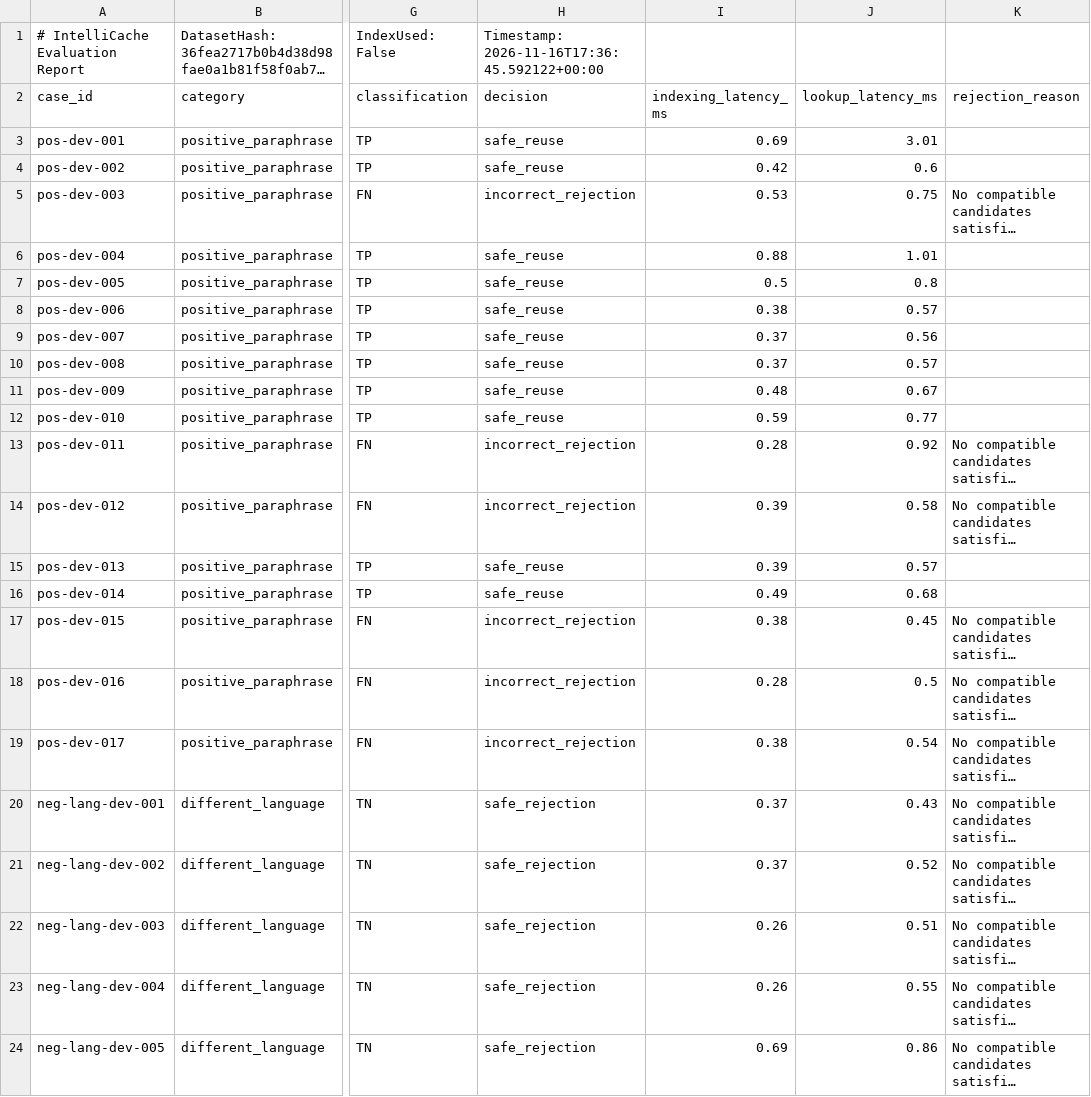
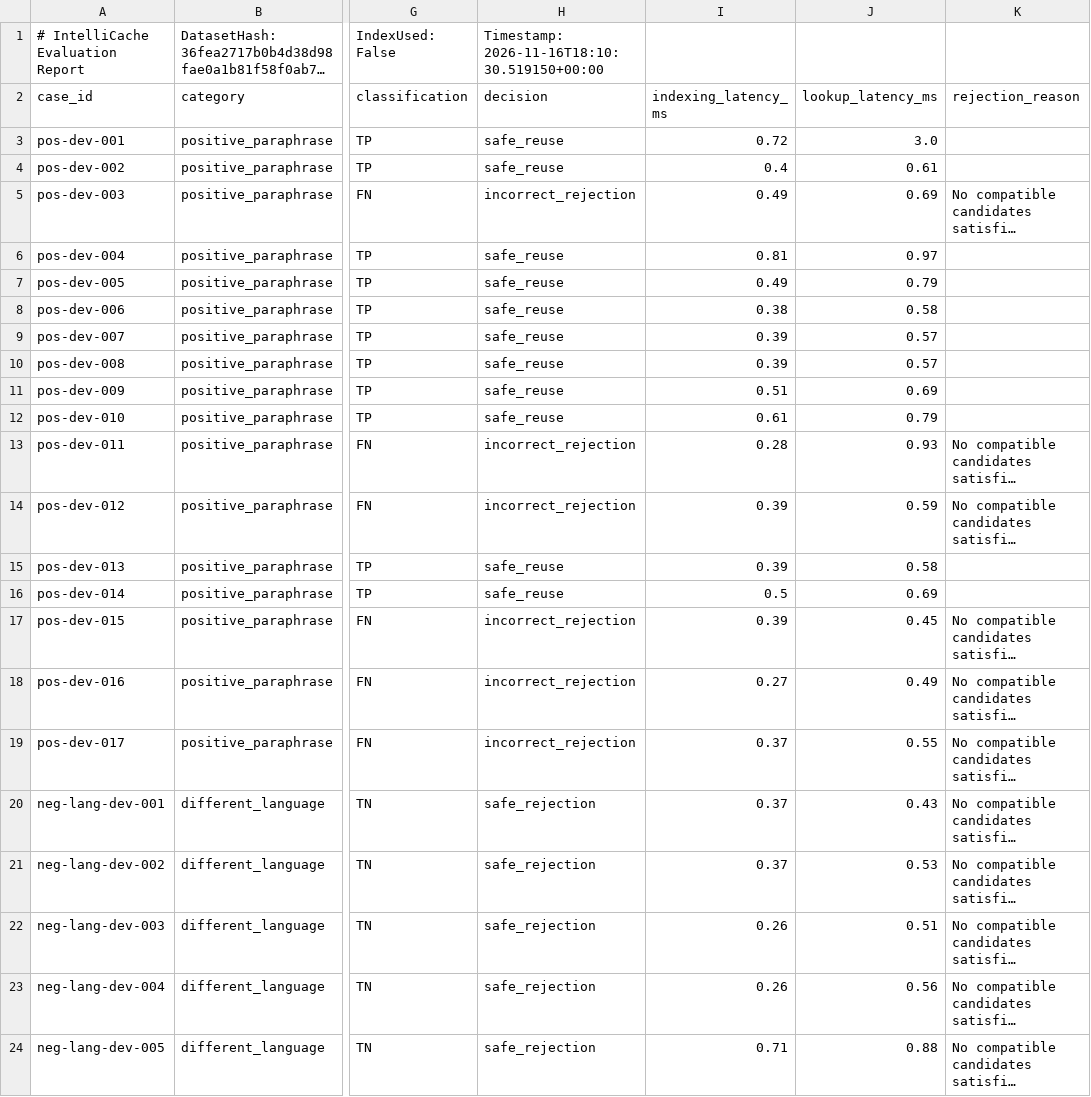
Before and after one commit to Guneshbari/IntelliCache, a CSV file: gateway/evaluation/reports/stage_3_1_1_eval_development.csv, drawn as a sheet; only a part is shown, gaps mark what is left out; long unchanged cells end in …; the diff covers the shown part only; the diff names each change by its address in the sheet, - before the commit and + after, or states it on an @@ line.

Commit message:
feat(semantic-cache): enforce complete 16-operator semantics, strict nested contracts, and zero-FP CI gate (Stage 3.1.3)

```diff
--- a/gateway/evaluation/reports/stage_3_1_1_eval_development.csv
+++ b/gateway/evaluation/reports/stage_3_1_1_eval_development.csv
-H1 (decision): Timestamp: 2026-11-16T17:36:45.592122+00:00
+H1 (decision): Timestamp: 2026-11-16T18:10:30.519150+00:00
-I3 (indexing_latency_ms): 0.69
+I3 (indexing_latency_ms): 0.72
-J3 (lookup_latency_ms): 3.01
+J3 (lookup_latency_ms): 3.0
-I4 (indexing_latency_ms): 0.42
+I4 (indexing_latency_ms): 0.4
-J4 (lookup_latency_ms): 0.6
+J4 (lookup_latency_ms): 0.61
-I5 (indexing_latency_ms): 0.53
+I5 (indexing_latency_ms): 0.49
-J5 (lookup_latency_ms): 0.75
+J5 (lookup_latency_ms): 0.69
-I6 (indexing_latency_ms): 0.88
+I6 (indexing_latency_ms): 0.81
-J6 (lookup_latency_ms): 1.01
+J6 (lookup_latency_ms): 0.97
-I7 (indexing_latency_ms): 0.5
+I7 (indexing_latency_ms): 0.49
-J7 (lookup_latency_ms): 0.8
+J7 (lookup_latency_ms): 0.79
-J8 (lookup_latency_ms): 0.57
+J8 (lookup_latency_ms): 0.58
-I9:I10 (indexing_latency_ms): 0.37
+I9:I10 (indexing_latency_ms): 0.39
-J9 (lookup_latency_ms): 0.56
+J9 (lookup_latency_ms): 0.57
-I11 (indexing_latency_ms): 0.48
+I11 (indexing_latency_ms): 0.51
-J11 (lookup_latency_ms): 0.67
+J11 (lookup_latency_ms): 0.69
-I12 (indexing_latency_ms): 0.59
+I12 (indexing_latency_ms): 0.61
-J12 (lookup_latency_ms): 0.77
+J12 (lookup_latency_ms): 0.79
-J13 (lookup_latency_ms): 0.92
+J13 (lookup_latency_ms): 0.93
-J14 (lookup_latency_ms): 0.58
+J14 (lookup_latency_ms): 0.59
-J15 (lookup_latency_ms): 0.57
+J15 (lookup_latency_ms): 0.58
-I16 (indexing_latency_ms): 0.49
+I16 (indexing_latency_ms): 0.5
-J16 (lookup_latency_ms): 0.68
+J16 (lookup_latency_ms): 0.69
-I17 (indexing_latency_ms): 0.38
+I17 (indexing_latency_ms): 0.39
-I18 (indexing_latency_ms): 0.28
+I18 (indexing_latency_ms): 0.27
-J18 (lookup_latency_ms): 0.5
+J18 (lookup_latency_ms): 0.49
-I19 (indexing_latency_ms): 0.38
+I19 (indexing_latency_ms): 0.37
-J19 (lookup_latency_ms): 0.54
+J19 (lookup_latency_ms): 0.55
-J21 (lookup_latency_ms): 0.52
+J21 (lookup_latency_ms): 0.53
-J23 (lookup_latency_ms): 0.55
+J23 (lookup_latency_ms): 0.56
-I24 (indexing_latency_ms): 0.69
+I24 (indexing_latency_ms): 0.71
-J24 (lookup_latency_ms): 0.86
+J24 (lookup_latency_ms): 0.88
```
Also changed, not shown: 65 edited cells elsewhere in this file, gateway/evaluation/reports/stage_3_1_1_eval_test.csv, 8 other files.
